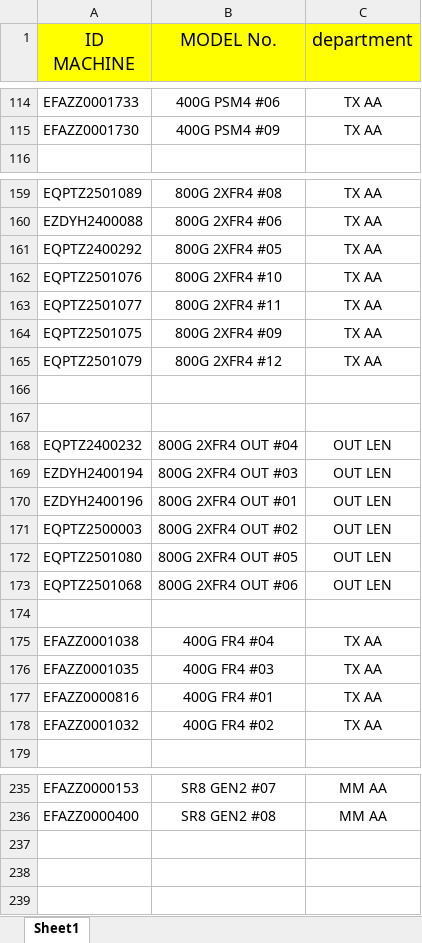
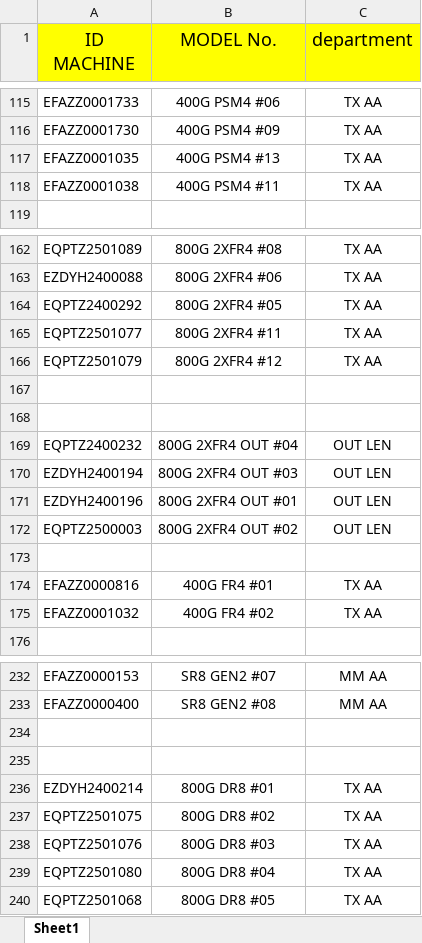
Before and after one commit to nicertp/equipment_AA, an Excel workbook: data.xlsx, sheet Sheet1, drawn as a sheet; only a part is shown, gaps mark what is left out; values as stored, in another font and other column widths than the file's, no borders; removed rows and columns are numbered as before the commit, all else as after; the diff covers the shown part only; the diff names each change by its address in the sheet, - before the commit and + after, or states it on an @@ line.

Commit message:
อัปโหลด data.xlsx อัตโนมัติ

```diff
--- a/data.xlsx (sheet Sheet1)
+++ b/data.xlsx (sheet Sheet1)
+row 117: EFAZZ0001035 | 400G PSM4 #13 | TX AA
+row 118: EFAZZ0001038 | 400G PSM4 #11 | TX AA
-row 162: EQPTZ2501076 | 800G 2XFR4 #10 | TX AA
-row 164: EQPTZ2501075 | 800G 2XFR4 #09 | TX AA
-row 172: EQPTZ2501080 | 800G 2XFR4 OUT #05 | OUT LEN
-row 173: EQPTZ2501068 | 800G 2XFR4 OUT #06 | OUT LEN
-row 175: EFAZZ0001038 | 400G FR4 #04 | TX AA
-row 176: EFAZZ0001035 | 400G FR4 #03 | TX AA
+row 234: (empty)
+row 235: (empty)
+row 236: EZDYH2400214 | 800G DR8 #01 | TX AA
+row 237: EQPTZ2501075 | 800G DR8 #02 | TX AA
+row 238: EQPTZ2501076 | 800G DR8 #03 | TX AA
+row 239: EQPTZ2501080 | 800G DR8 #04 | TX AA
+row 240: EQPTZ2501068 | 800G DR8 #05 | TX AA
```
Also changed, not shown: 1 added row and 3 edited cells elsewhere in this sheet.
